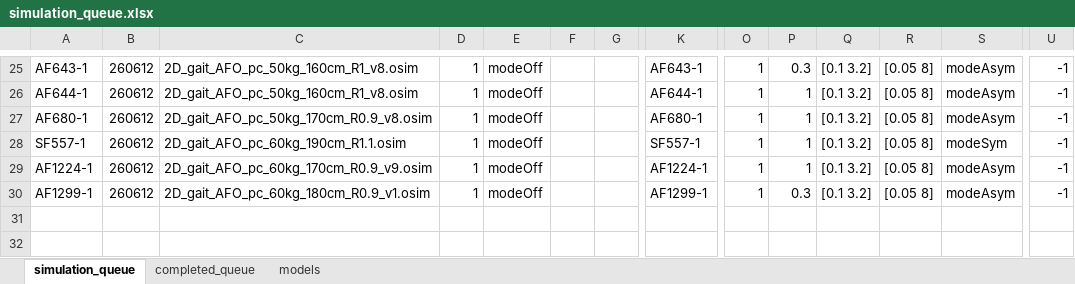
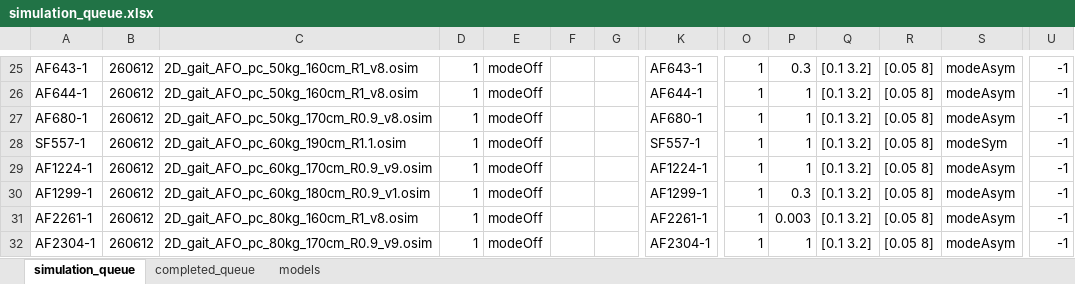
Before and after one commit to HwangJeehoon/WoC_Moco, an Excel workbook: script/simulation_queue.xlsx, sheet simulation_queue, drawn as a sheet; only a part is shown, gaps mark what is left out; values as stored, in another font and other column widths than the file's, no borders; rows hold the shown columns only; the diff names each change by its address in the sheet, - before the commit and + after, or states it on an @@ line.

Commit message:
UPdate queue - LT6 C1

```diff
--- a/script/simulation_queue.xlsx (sheet simulation_queue)
+++ b/script/simulation_queue.xlsx (sheet simulation_queue)
+row 31: AF2261-1 | 260612 | 2D_gait_AFO_pc_80kg_160cm_R1_v8.osim | 1 | modeOff |  |  | AF2261-1 | 1 | 0.003 | [0.1 3.2] | [0.05 8] | modeAsym | -1
+row 32: AF2304-1 | 260612 | 2D_gait_AFO_pc_80kg_170cm_R0.9_v9.osim | 1 | modeOff |  |  | AF2304-1 | 1 | 1 | [0.1 3.2] | [0.05 8] | modeAsym | -1
```
Also changed, not shown: sheet completed_queue.
